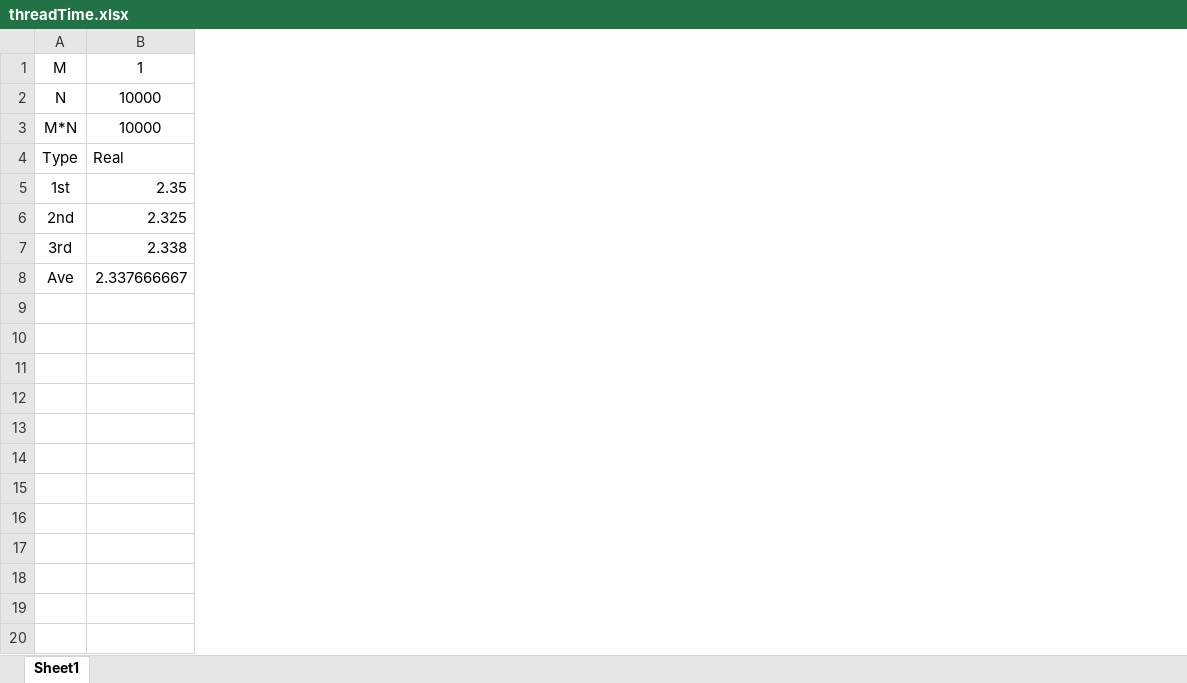
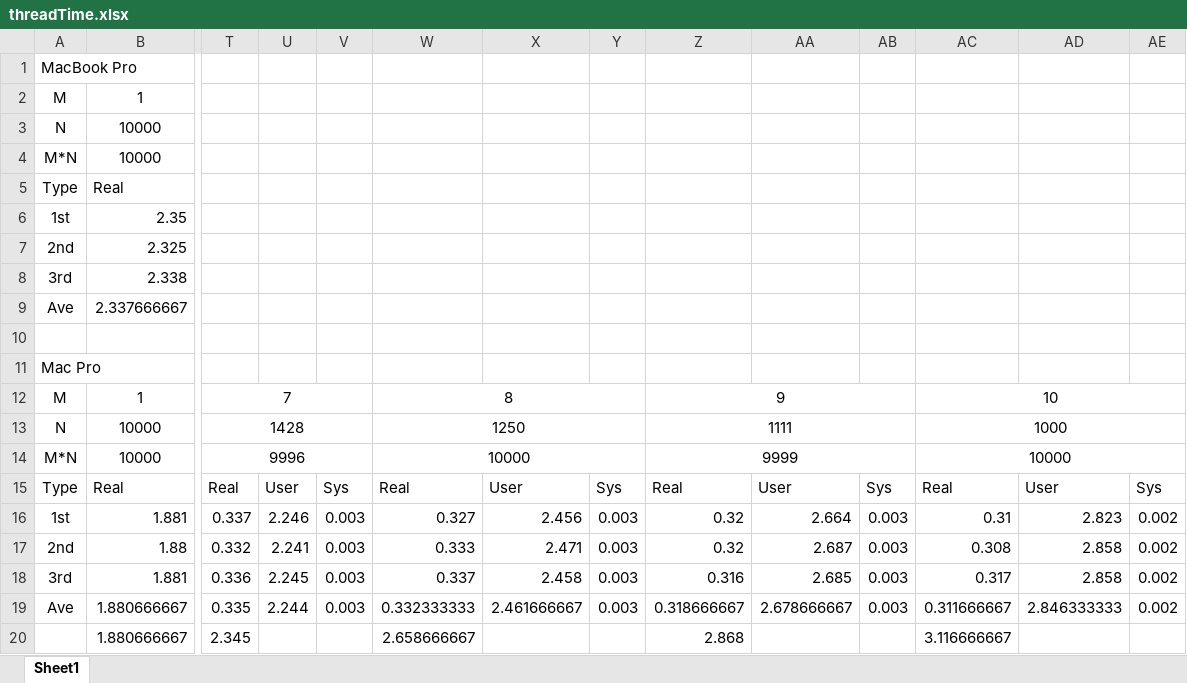
Before and after one commit to tctsigemura/OSTextBook, an Excel workbook: Tbl/threadTime.xlsx, sheet Sheet1, drawn as a sheet; only a part is shown, gaps mark what is left out; values as stored, in another font and other column widths than the file's, no borders; addresses are those after the commit; rows hold the shown columns only; the diff names each change by its address in the sheet, - before the commit and + after, or states it on an @@ line.

```diff
--- a/Tbl/threadTime.xlsx (sheet Sheet1)
+++ b/Tbl/threadTime.xlsx (sheet Sheet1)
+column T, empty
+column U, empty
+column V, empty
+column W, empty
+column X, empty
+column Y, empty
+column Z, empty
+column AA, empty
+column AB, empty
+column AC, empty
+column AD, empty
+column AE, empty
+row 1: MacBook Pro
+row 10: (empty)
+row 11: Mac Pro
+row 12: M | 1 | 7 |  |  | 8 |  |  | 9 |  |  | 10
+row 13: N | 10000 | 1428 |  |  | 1250 |  |  | 1111 |  |  | 1000
+row 14: M*N | 10000 | 9996 |  |  | 10000 |  |  | 9999 |  |  | 10000
+row 15: Type | Real | Real | User | Sys | Real | User | Sys | Real | User | Sys | Real | User | Sys
+row 16: 1st | 1.881 | 0.337 | 2.246 | 0.003 | 0.327 | 2.456 | 0.003 | 0.32 | 2.664 | 0.003 | 0.31 | 2.823 | 0.002
+row 17: 2nd | 1.88 | 0.332 | 2.241 | 0.003 | 0.333 | 2.471 | 0.003 | 0.32 | 2.687 | 0.003 | 0.308 | 2.858 | 0.002
+row 18: 3rd | 1.881 | 0.336 | 2.245 | 0.003 | 0.337 | 2.458 | 0.003 | 0.316 | 2.685 | 0.003 | 0.317 | 2.858 | 0.002
+row 19: Ave | 1.880666667 | 0.335 | 2.244 | 0.003 | 0.332333333 | 2.461666667 | 0.003 | 0.318666667 | 2.678666667 | 0.003 | 0.311666667 | 2.846333333 | 0.002
+row 20:  | 1.880666667 | 2.345 |  |  | 2.658666667 |  |  | 2.868 |  |  | 3.116666667
```
Also changed, not shown: formulas that keep their value, 35 other files.
